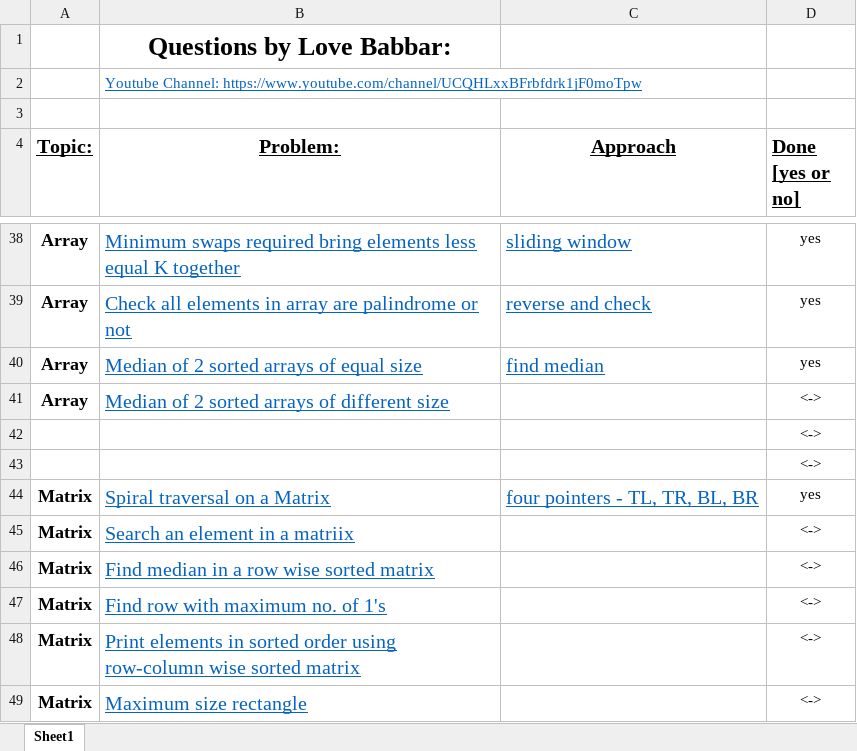
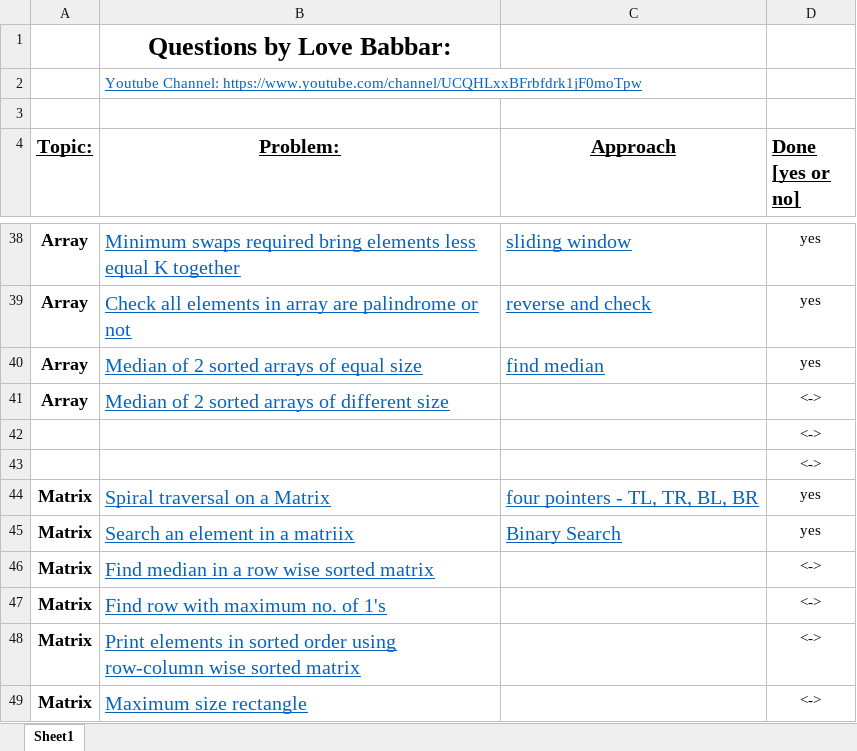
Before and after one commit to VishalGhai/Final-450, an Excel workbook: FINAL450.xlsx, sheet Sheet1, drawn as a sheet; only a part is shown, gaps mark what is left out; values as stored, in another font and other column widths than the file's, no borders; the diff names each change by its address in the sheet, - before the commit and + after, or states it on an @@ line.

```diff
--- a/FINAL450.xlsx (sheet Sheet1)
+++ b/FINAL450.xlsx (sheet Sheet1)
-C45 (Approach): (empty)
+C45 (Approach): Binary Search
-D45 (Done [yes or no]): <->
+D45 (Done [yes or no]): yes
```
Also changed, not shown: 1 other file.
